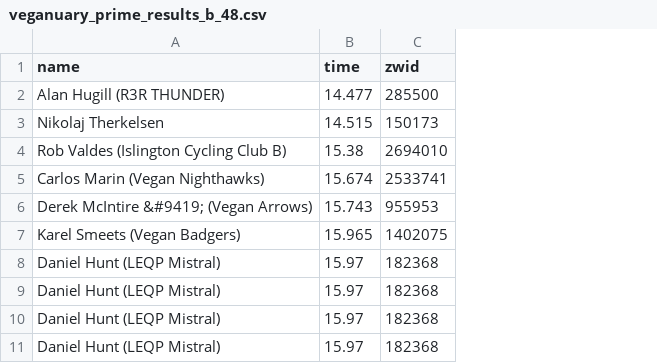
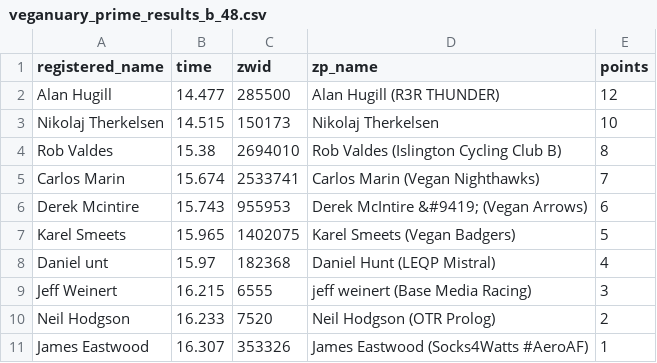
Before and after one commit to derekvmcintire/veganuary, a CSV file: results/stage_1/veganuary_prime_results_b_48.csv, drawn as a sheet; removed rows and columns are numbered as before the commit, all else as after; the diff names each change by its address in the sheet, - before the commit and + after, or states it on an @@ line.

```diff
--- a/results/stage_1/veganuary_prime_results_b_48.csv
+++ b/results/stage_1/veganuary_prime_results_b_48.csv
-column A (name), rows 2-8: Alan Hugill (R3R THUNDER) | Nikolaj Therkelsen | Rob Valdes (Islington Cycling Club B) | Carlos Marin (Vegan Nighthawks) | Derek McIntire &#9419; (Vegan Arrows) | Karel Smeets (Vegan Badgers) | Daniel Hunt (LEQP Mistral)
+column A (registered_name), rows 2-8: Alan Hugill | Nikolaj Therkelsen | Rob Valdes | Carlos Marin | Derek Mcintire | Karel Smeets | Daniel unt
+column D (zp_name), rows 2-8: Alan Hugill (R3R THUNDER) | Nikolaj Therkelsen | Rob Valdes (Islington Cycling Club B) | Carlos Marin (Vegan Nighthawks) | Derek McIntire &#9419; (Vegan Arrows) | Karel Smeets (Vegan Badgers) | Daniel Hunt (LEQP Mistral)
+column E (points), rows 2-8: 12 | 10 | 8 | 7 | 6 | 5 | 4
-row 9: Daniel Hunt (LEQP Mistral) | 15.97 | 182368
-row 10: Daniel Hunt (LEQP Mistral) | 15.97 | 182368
-row 11: Daniel Hunt (LEQP Mistral) | 15.97 | 182368
+row 9: Jeff Weinert | 16.215 | 6555 | jeff weinert (Base Media Racing) | 3
+row 10: Neil Hodgson | 16.233 | 7520 | Neil Hodgson (OTR Prolog) | 2
+row 11: James Eastwood | 16.307 | 353326 | James Eastwood (Socks4Watts #AeroAF) | 1
```
Also changed, not shown: results/stage_1/veganuary_prime_results_b_47.csv, results/stage_1/veganuary_prime_results_c_47.csv, 28 other files.
